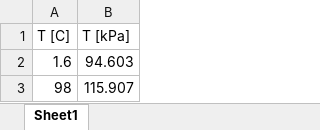
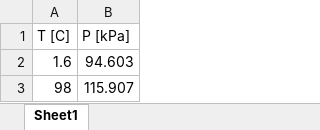
Before and after one commit to Focus9752/termo-lab, an Excel workbook: Det absolutte nulpunkt/Datafiler/temperaturogtryk.xlsx, sheet Sheet1, drawn as a sheet; only a part is shown; values as stored, in another font and other column widths than the file's, no borders; the diff names each change by its address in the sheet, - before the commit and + after, or states it on an @@ line.

Commit message:
tilføjet data

```diff
--- a/Det absolutte nulpunkt/Datafiler/temperaturogtryk.xlsx (sheet Sheet1)
+++ b/Det absolutte nulpunkt/Datafiler/temperaturogtryk.xlsx (sheet Sheet1)
-B1: T [kPa]
+B1: P [kPa]
```
Also changed, not shown: 1 other file.
